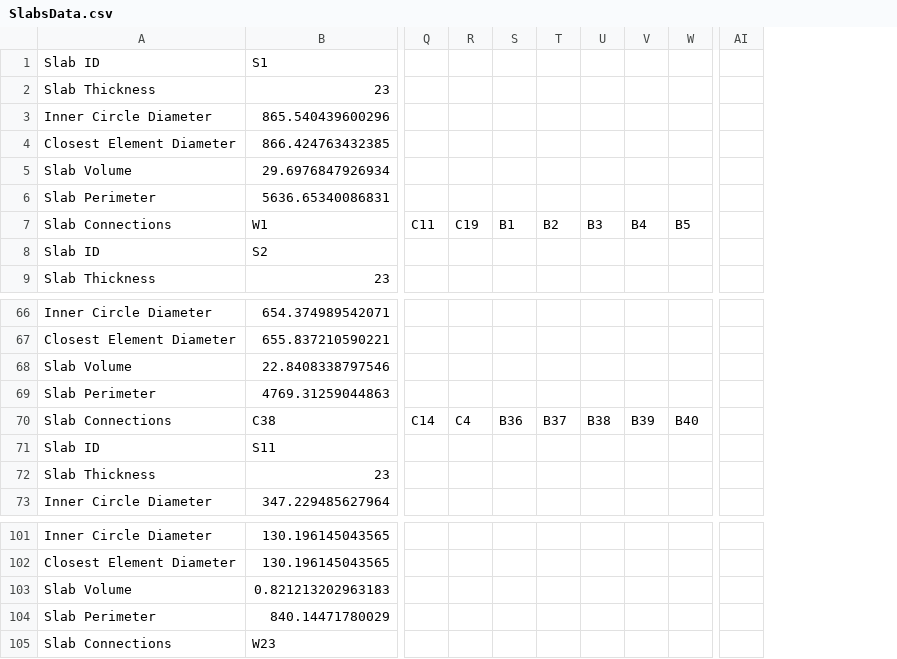
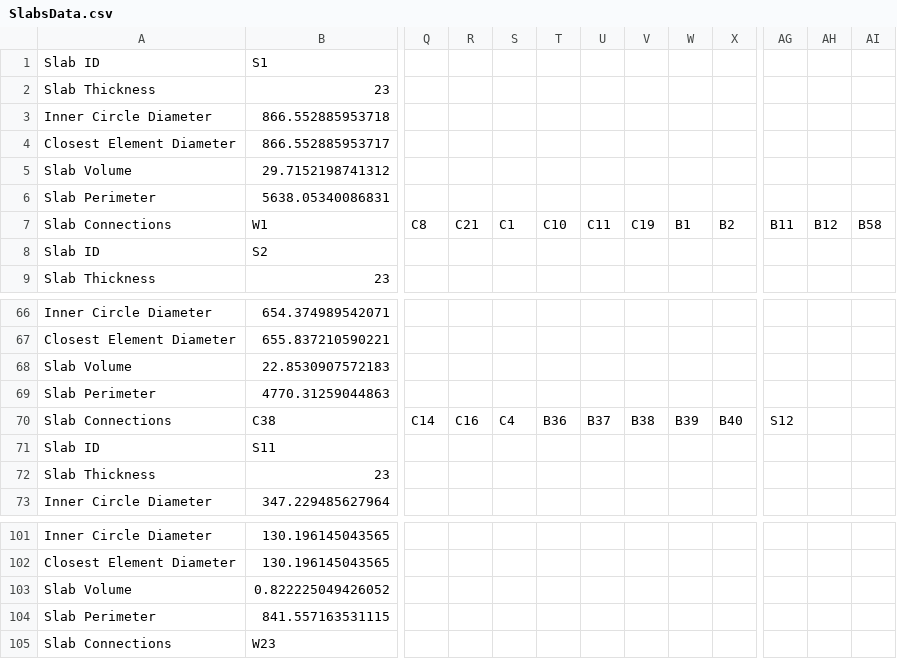
Before and after one commit to Alonf4/AIPDORCS, a CSV file: Dynamo/Project 003/SlabsData.csv, drawn as a sheet; only a part is shown, gaps mark what is left out; removed rows and columns are numbered as before the commit, all else as after; the diff covers the shown part only; the diff names each change by its address in the sheet, - before the commit and + after, or states it on an @@ line.

```diff
--- a/Dynamo/Project 003/SlabsData.csv
+++ b/Dynamo/Project 003/SlabsData.csv
+column R, row 7: C21; row 70: C16
+column AG, row 7: B11; row 70: S12
+column AH, row 7: B12
+column AI, row 7: B58
-column AI, empty
-B3: 865.540439600296
+B3: 866.552885953718
-B4: 866.424763432385
+B4: 866.552885953717
-B5: 29.6976847926934
+B5: 29.7152198741312
-B6: 5636.65340086831
+B6: 5638.05340086831
-Q7: C11
+Q7: C8
-S7: C19
+S7: C1
-T7: B1
+T7: C10
-U7: B2
+U7: C11
-V7: B3
+V7: C19
-W7: B4
+W7: B1
-X7: B5
+X7: B2
-B68: 22.8408338797546
+B68: 22.8530907572183
-B69: 4769.31259044863
+B69: 4770.31259044863
-B103: 0.821213202963183
+B103: 0.822225049426052
-B104: 840.14471780029
+B104: 841.557163531115
```
Also changed, not shown: 65 edited cells elsewhere in this file, Dynamo/Project 012/SlabsData.csv, Dynamo/Project 012/WallsData.csv, 44 other files.
